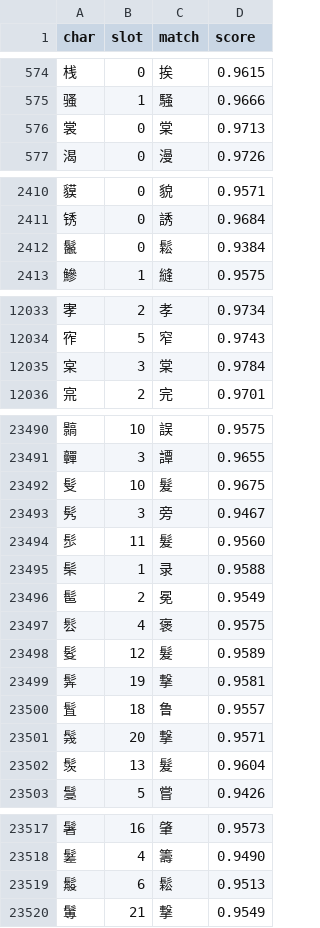
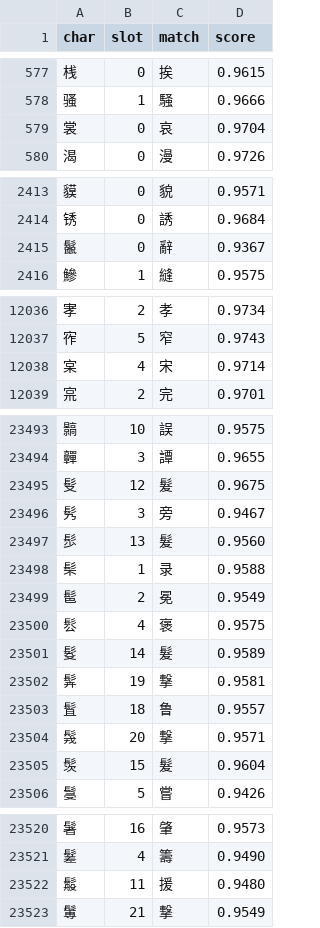
Before and after one commit to libkakashi/lipi, a TSV file: training_data/corpora/cjk_visual_mapping.tsv, drawn as a sheet; only a part is shown, gaps mark what is left out; the diff covers the shown part only.

```diff
--- a/training_data/corpora/cjk_visual_mapping.tsv
+++ b/training_data/corpora/cjk_visual_mapping.tsv
@@ -575,3 +578,3 @@ char	slot	match	score
 骚	1	騒	0.9666
-裳	0	棠	0.9713
+裳	0	哀	0.9704
 渴	0	漫	0.9726
@@ -2411,3 +2414,3 @@ char	slot	match	score
 锈	0	誘	0.9684
-鬣	0	鬆	0.9384
+鬣	0	辭	0.9367
 鰺	1	縫	0.9575
@@ -12034,3 +12037,3 @@ char	slot	match	score
 宱	5	窄	0.9743
-宲	3	棠	0.9784
+宲	4	宋	0.9714
 宺	2	完	0.9701
@@ -23491,5 +23494,5 @@ char	slot	match	score
 䯬	3	譚	0.9655
-䯭	10	髮	0.9675
+䯭	12	髮	0.9675
 䯮	3	旁	0.9467
-䯯	11	髮	0.9560
+䯯	13	髮	0.9560
 䯱	1	录	0.9588
@@ -23497,3 +23500,3 @@ char	slot	match	score
 䯳	4	褒	0.9575
-䯴	12	髮	0.9589
+䯴	14	髮	0.9589
 䯵	19	撃	0.9581
@@ -23501,3 +23504,3 @@ char	slot	match	score
 䯷	20	撃	0.9571
-䯸	13	髮	0.9604
+䯸	15	髮	0.9604
 䯹	5	嘗	0.9426
@@ -23518,3 +23521,3 @@ char	slot	match	score
 䰈	4	籌	0.9490
-䰉	6	鬆	0.9513
+䰉	11	援	0.9480
 䰊	21	撃	0.9549
```
Also changed, not shown: 3 added rows and 68 edited cells elsewhere in this file, 2 other files.
